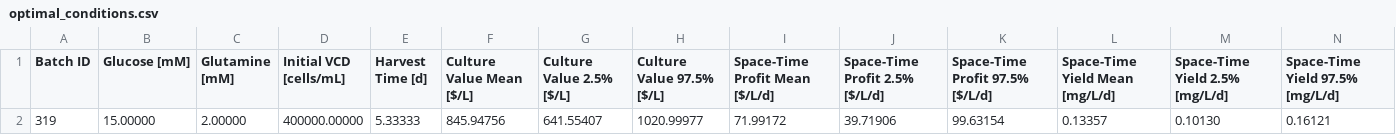
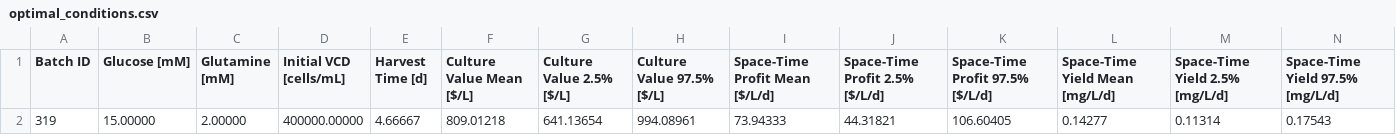
Before and after one commit to ochia060/AntibodyProductionOptimizer, a CSV file: tables/optimal_conditions.csv, drawn as a sheet; removed rows and columns are numbered as before the commit, all else as after; the diff names each change by its address in the sheet, - before the commit and + after, or states it on an @@ line.

```diff
--- a/tables/optimal_conditions.csv
+++ b/tables/optimal_conditions.csv
-row 2: 319 | 15.00000 | 2.00000 | 400000.00000 | 5.33333 | 845.94756 | 641.55407 | 1020.99977 | 71.99172 | 39.71906 | 99.63154 | 0.13357 | 0.10130 | 0.16121
+row 2: 319 | 15.00000 | 2.00000 | 400000.00000 | 4.66667 | 809.01218 | 641.13654 | 994.08961 | 73.94333 | 44.31821 | 106.60405 | 0.14277 | 0.11314 | 0.17543
```
Also changed, not shown: tables/optimization_results.csv, 3 other files.
